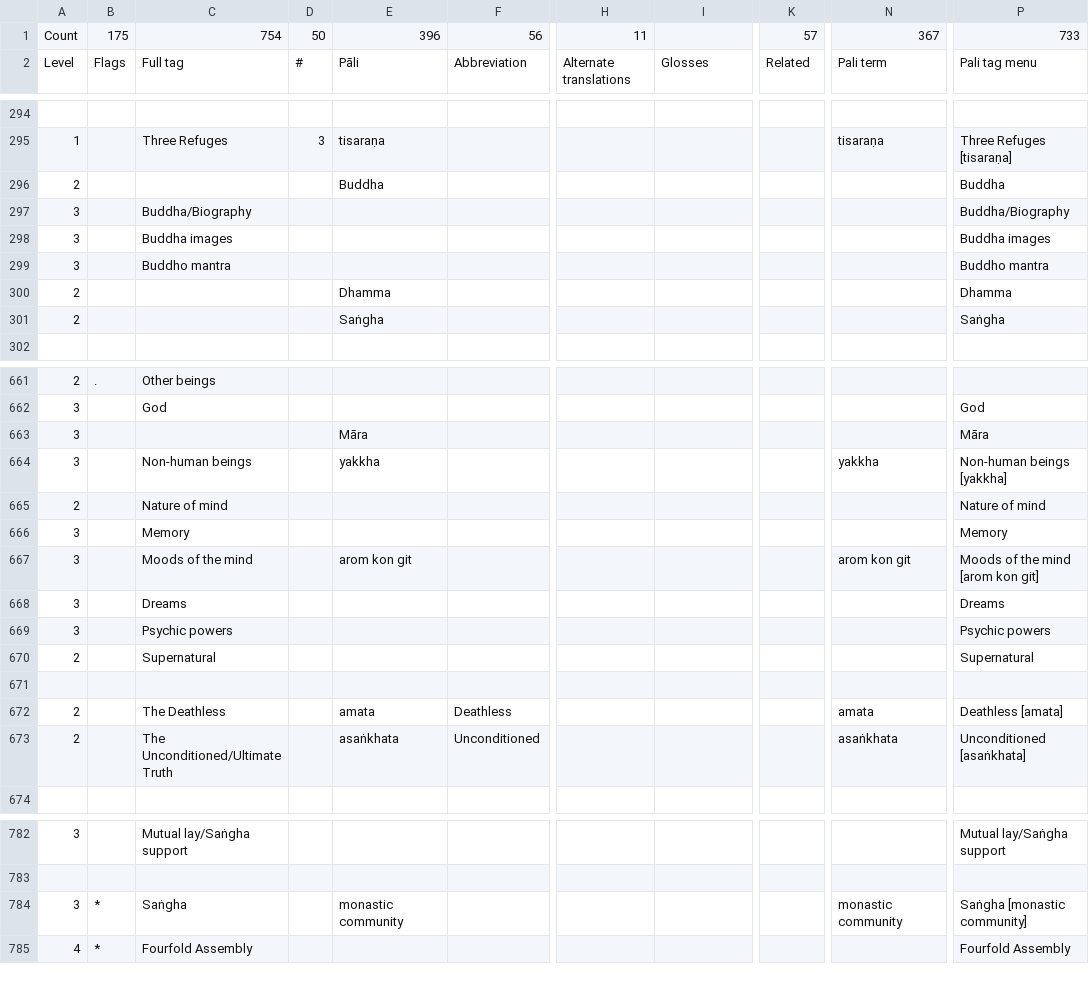
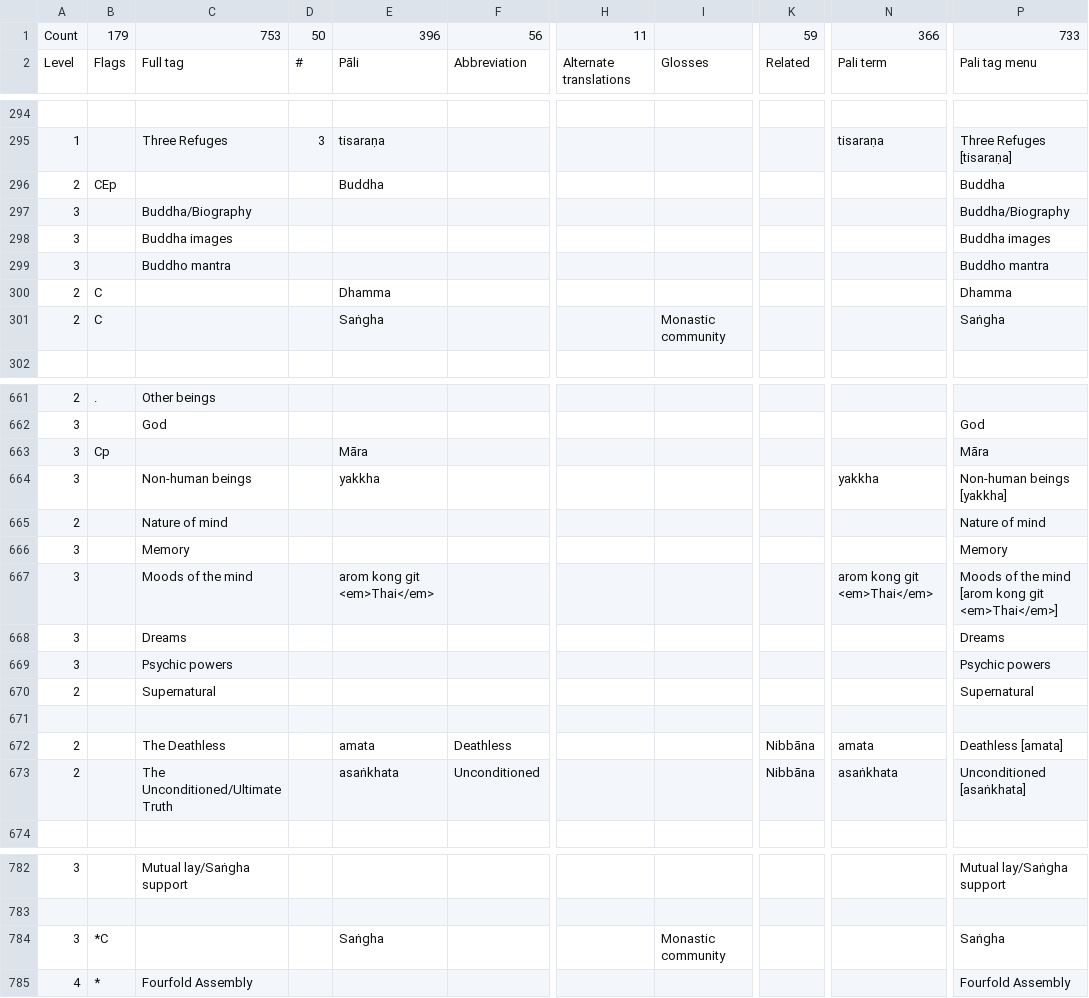
Before and after one commit to Kaccana-Bhikkhu/kaccana-bhikkhu.github.io, a CSV file: csv/Tag.csv, drawn as a sheet; only a part is shown, gaps mark what is left out; the diff covers the shown part only; the diff names each change by its address in the sheet, - before the commit and + after, or states it on an @@ line.

```diff
--- a/csv/Tag.csv
+++ b/csv/Tag.csv
-B1: 175
+B1: 179
-C1: 754
+C1: 753
-K1: 57
+K1: 59
-N1: 367
+N1: 366
-B296: (empty)
+B296: CEp
-B300:B301: (empty)
+B300:B301: C
-I301: (empty)
+I301: Monastic community
-B663: (empty)
+B663: Cp
-E667: arom kon git
+E667: arom kong git <em>Thai</em>
-N667: arom kon git
+N667: arom kong git <em>Thai</em>
-P667: Moods of the mind [arom kon git]
+P667: Moods of the mind [arom kong git <em>Thai</em>]
-K672:K673: (empty)
+K672:K673: Nibbāna
-B784: *
+B784: *C
-C784: Saṅgha
+C784: (empty)
-E784: monastic community
+E784: Saṅgha
-I784: (empty)
+I784: Monastic community
-N784: monastic community
+N784: (empty)
-P784: Saṅgha [monastic community]
+P784: Saṅgha
```
Also changed, not shown: 4 edited cells elsewhere in this file, 36 other files.
